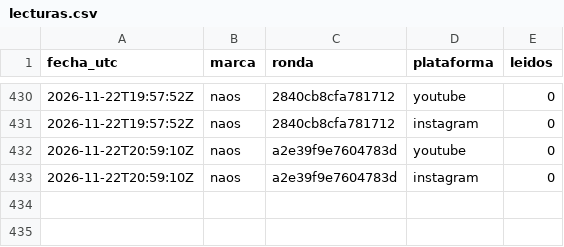
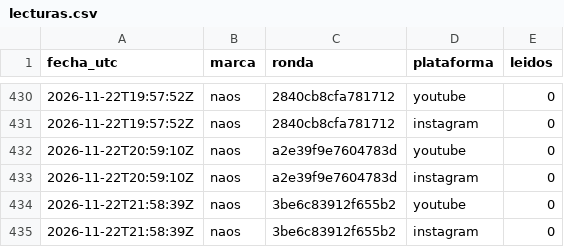
Before and after one commit to hardlypythonnmr/cpe-engine, a CSV file: earn/naos/motor/comentarios/lecturas.csv, drawn as a sheet; only a part is shown, gaps mark what is left out.

```diff
--- a/earn/naos/motor/comentarios/lecturas.csv
+++ b/earn/naos/motor/comentarios/lecturas.csv
@@ -433 +433,3 @@ fecha_utc,marca,ronda,plataforma,leidos
 2026-11-22T20:59:10Z,naos,a2e39f9e7604783d,instagram,0
+2026-11-22T21:58:39Z,naos,3be6c83912f655b2,youtube,0
+2026-11-22T21:58:39Z,naos,3be6c83912f655b2,instagram,0
```
Also changed, not shown: earn/naos/medicion/cuota-yt.csv, earn/naos/motor/comentarios/registro-rondas.csv.
